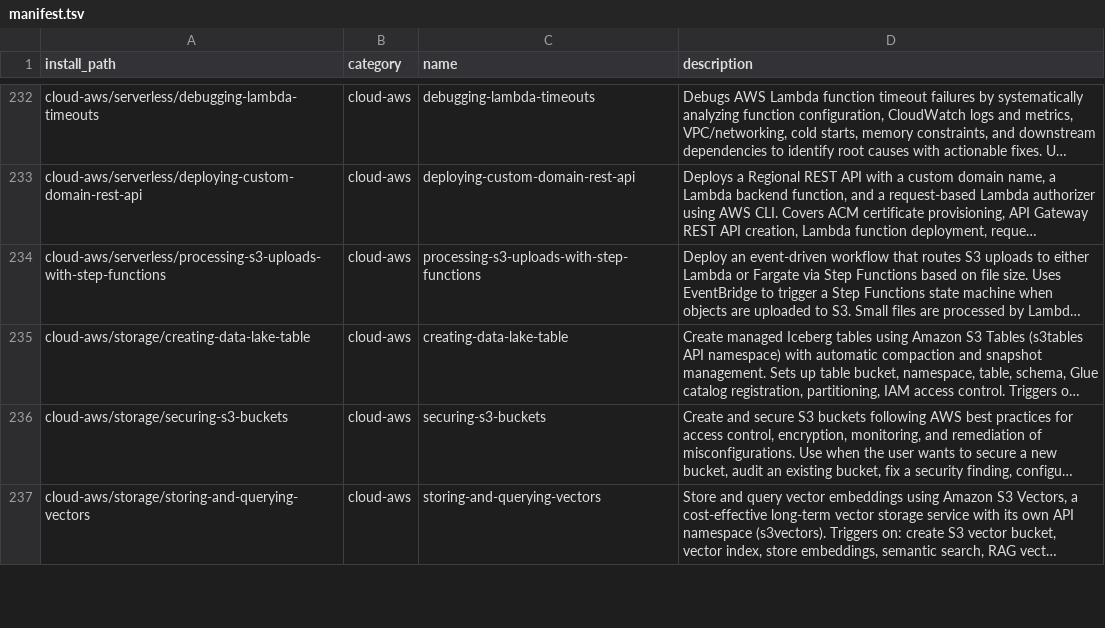
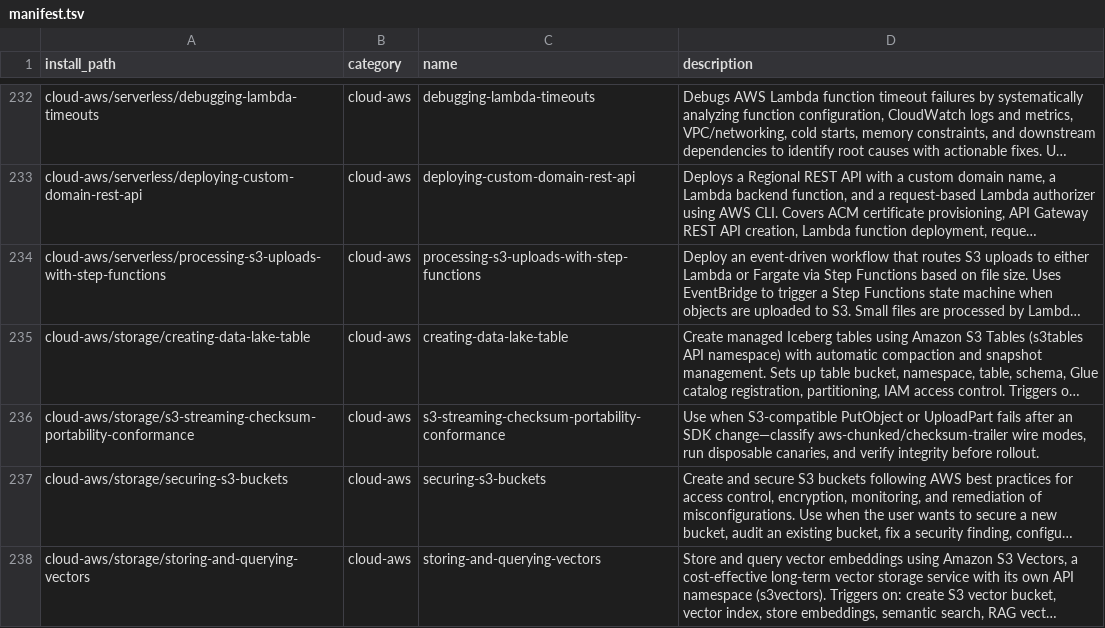
Before and after one commit to mouadja02/skills, a TSV file: docs/manifest.tsv, drawn as a sheet; only a part is shown, gaps mark what is left out; long unchanged cells end in …; the diff names each change by its address in the sheet, - before the commit and + after, or states it on an @@ line.

Commit message:
Add S3 streaming checksum portability conformance skill

```diff
--- a/docs/manifest.tsv
+++ b/docs/manifest.tsv
+row 236: cloud-aws/storage/s3-streaming-checksum-portability-conformance | cloud-aws | s3-streaming-checksum-portability-conformance | Use when S3-compatible PutObject or UploadPart fails after an SDK change—classify aws-chunked/checksum-trailer wire modes, run disposable canaries, and verify integrity before rollout.
```
Also changed, not shown: 11 other files.
